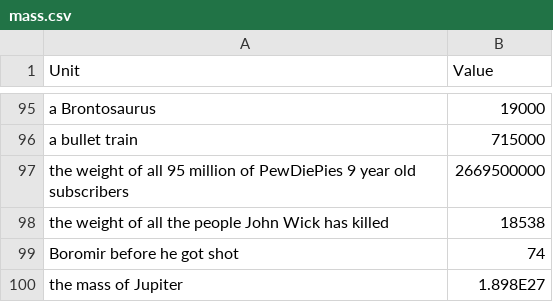
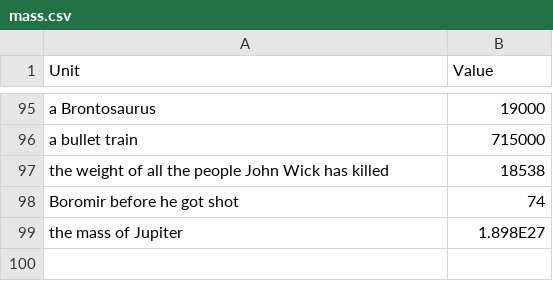
Before and after one commit to jacobpennington821/measurementbot, a CSV file: data/mass.csv, drawn as a sheet; only a part is shown, gaps mark what is left out.

```diff
--- a/data/mass.csv
+++ b/data/mass.csv
@@ -96,3 +96,2 @@ Unit,Value
 "a bullet train",715000
-"the weight of all 95 million of PewDiePies 9 year old subscribers",2669500000
 "the weight of all the people John Wick has killed",18538
```
Also changed, not shown: 10 other files.
